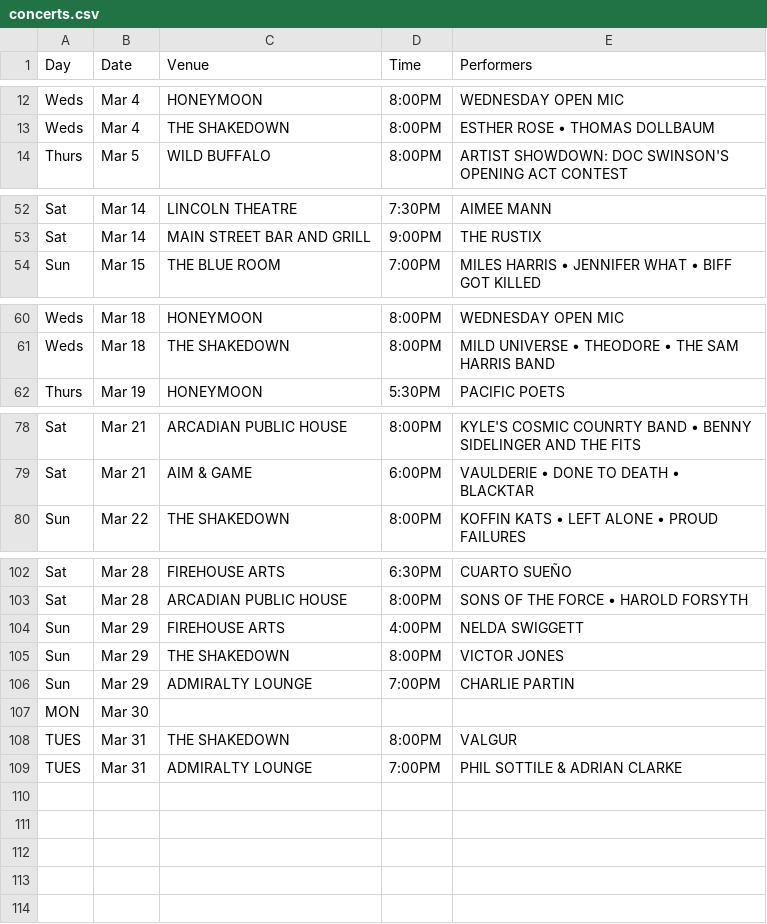
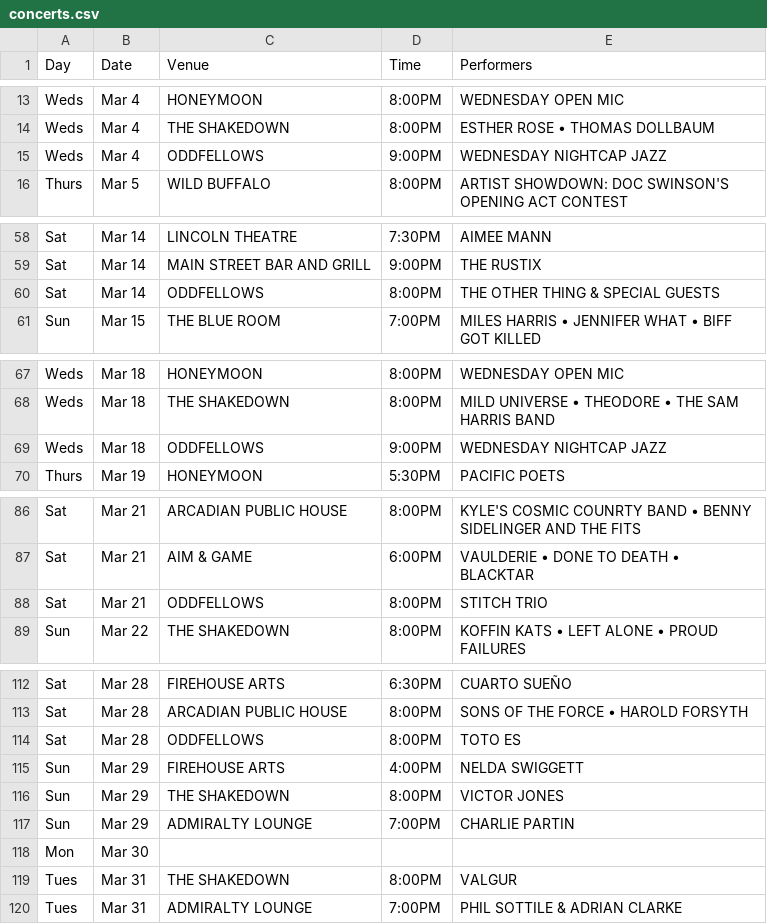
Before and after one commit to theslabbellingham/theslab, a CSV file: data/concerts.csv, drawn as a sheet; only a part is shown, gaps mark what is left out; the diff covers the shown part only.

Commit message:
oddfellows shows added to march cal

```diff
--- a/data/concerts.csv
+++ b/data/concerts.csv
@@ -13,2 +14,3 @@ Weds,Mar 4,HONEYMOON,8:00PM,WEDNESDAY OPEN MIC
 Weds,Mar 4,THE SHAKEDOWN,8:00PM,ESTHER ROSE • THOMAS DOLLBAUM
+Weds,Mar 4,ODDFELLOWS,9:00PM,WEDNESDAY NIGHTCAP JAZZ
 Thurs,Mar 5,WILD BUFFALO,8:00PM,ARTIST SHOWDOWN: DOC SWINSON'S OPENING ACT CONTEST
@@ -53,2 +59,3 @@ Sat,Mar 14,LINCOLN THEATRE,7:30PM,AIMEE MANN
 Sat,Mar 14,MAIN STREET BAR AND GRILL,9:00PM, THE RUSTIX
+Sat,Mar 14,ODDFELLOWS,8:00PM,THE OTHER THING & SPECIAL GUESTS
 Sun,Mar 15,THE BLUE ROOM,7:00PM,MILES HARRIS • JENNIFER WHAT • BIFF GOT KILLED
@@ -61,2 +68,3 @@ Weds,Mar 18,HONEYMOON,8:00PM,WEDNESDAY OPEN MIC
 Weds,Mar 18,THE SHAKEDOWN,8:00PM,MILD UNIVERSE • THEODORE • THE SAM HARRIS BAND
+Weds,Mar 18,ODDFELLOWS,9:00PM,WEDNESDAY NIGHTCAP JAZZ
 Thurs,Mar 19,HONEYMOON,5:30PM,PACIFIC POETS
@@ -79,2 +87,3 @@ Sat,Mar 21,ARCADIAN PUBLIC HOUSE,8:00PM,KYLE'S COSMIC COUNRTY BAND • BENNY SID
 Sat,Mar 21,AIM & GAME,6:00PM,VAULDERIE • DONE TO DEATH • BLACKTAR
+Sat,Mar 21,ODDFELLOWS,8:00PM,STITCH TRIO
 Sun,Mar 22,THE SHAKEDOWN,8:00PM,KOFFIN KATS • LEFT ALONE • PROUD FAILURES
@@ -103,2 +113,3 @@ Sat,Mar 28,FIREHOUSE ARTS,6:30PM,CUARTO SUEÑO
 Sat,Mar 28,ARCADIAN PUBLIC HOUSE,8:00PM,SONS OF THE FORCE • HAROLD FORSYTH
+Sat,Mar 28,ODDFELLOWS,8:00PM,TOTO ES
 Sun,Mar 29,FIREHOUSE ARTS,4:00PM,NELDA SWIGGETT
@@ -106,4 +117,4 @@ Sun,Mar 29,THE SHAKEDOWN,8:00PM,VICTOR JONES
 Sun,Mar 29,ADMIRALTY LOUNGE,7:00PM,CHARLIE PARTIN
-MON,Mar 30,,,
-TUES,Mar 31,THE SHAKEDOWN,8:00PM,VALGUR
-TUES,Mar 31,ADMIRALTY LOUNGE,7:00PM,PHIL SOTTILE & ADRIAN CLARKE
+Mon,Mar 30,,,
+Tues,Mar 31,THE SHAKEDOWN,8:00PM,VALGUR
+Tues,Mar 31,ADMIRALTY LOUNGE,7:00PM,PHIL SOTTILE & ADRIAN CLARKE
```
Also changed, not shown: 6 added rows and 7 edited cells elsewhere in this file.
